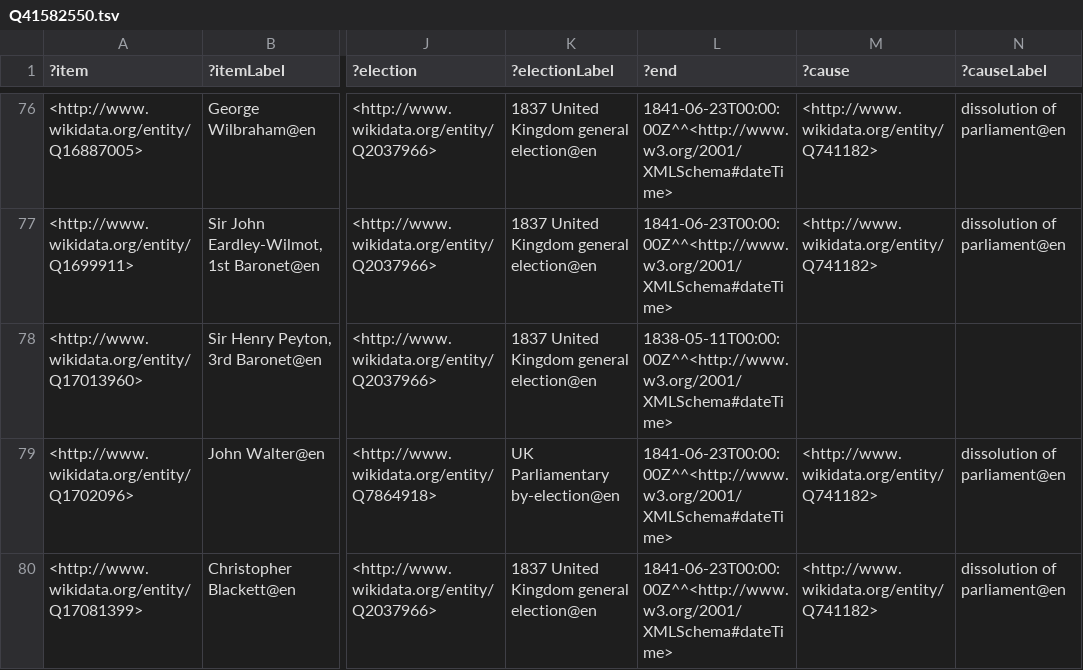
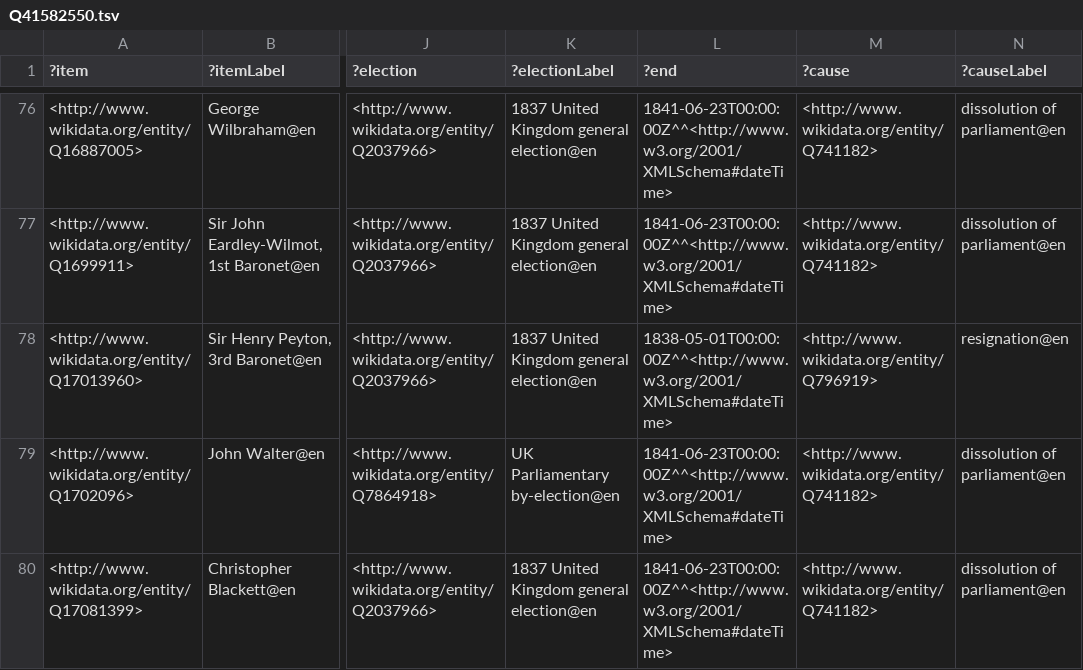
Before and after one commit to generalist/parliament, a TSV file: Q41582550.tsv, drawn as a sheet; only a part is shown, gaps mark what is left out; the diff names each change by its address in the sheet, - before the commit and + after, or states it on an @@ line.

```diff
--- a/Q41582550.tsv
+++ b/Q41582550.tsv
-L78 (?end): 1838-05-11T00:00:00Z^^<http://www.w3.org/2001/XMLSchema#dateTime>
+L78 (?end): 1838-05-01T00:00:00Z^^<http://www.w3.org/2001/XMLSchema#dateTime>
-M78 (?cause): (empty)
+M78 (?cause): <http://www.wikidata.org/entity/Q796919>
-N78 (?causeLabel): (empty)
+N78 (?causeLabel): resignation@en
```
Also changed, not shown: Q41582559.tsv, Q41582582.tsv.
